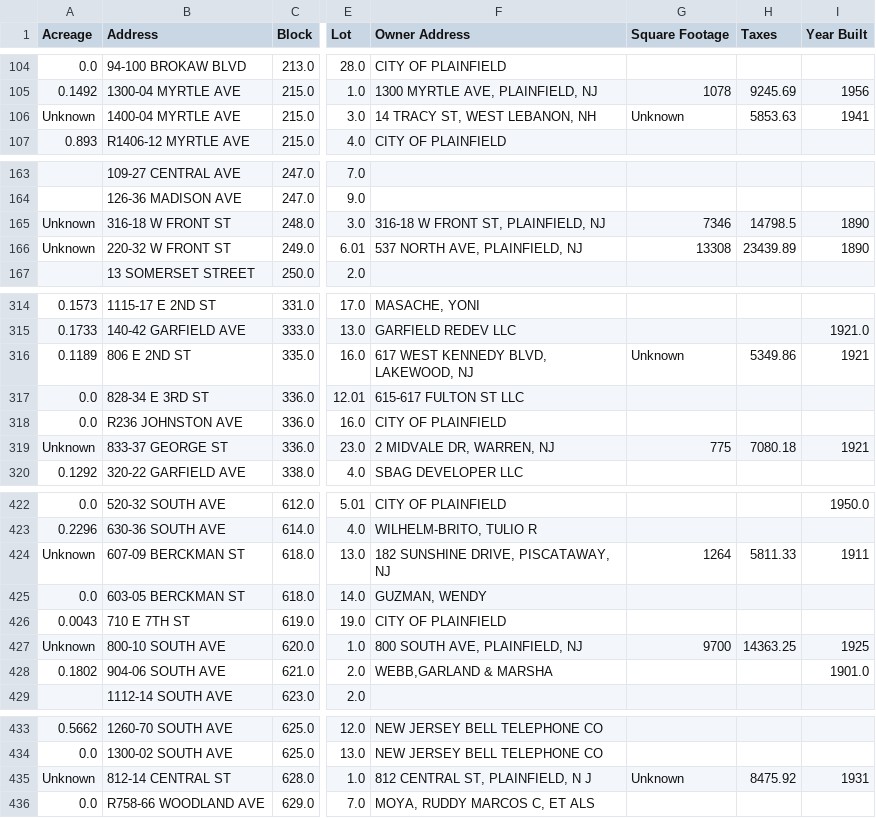
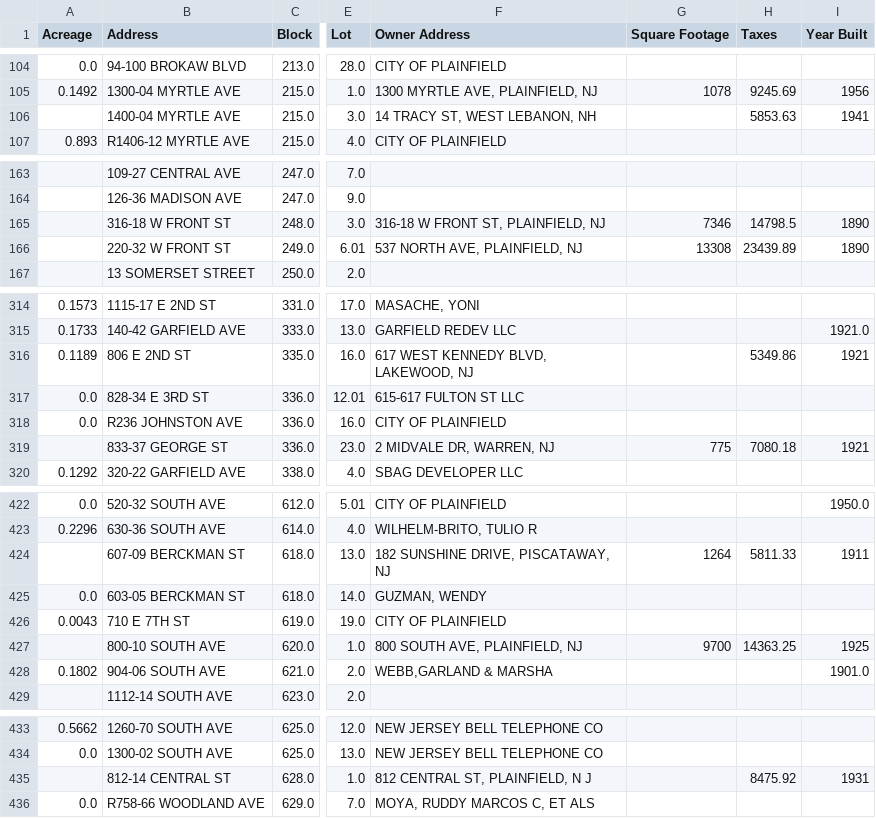
Before and after one commit to izthompson93/PlainfieldNJ-abandonedproplist, a CSV file: master_combined_database.csv, drawn as a sheet; only a part is shown, gaps mark what is left out; the diff covers the shown part only; the diff names each change by its address in the sheet, - before the commit and + after, or states it on an @@ line.

```diff
--- a/master_combined_database.csv
+++ b/master_combined_database.csv
-A106 (Acreage): Unknown
+A106 (Acreage): (empty)
-G106 (Square Footage): Unknown
+G106 (Square Footage): (empty)
-A165:A166 (Acreage): Unknown
+A165:A166 (Acreage): (empty)
-G316 (Square Footage): Unknown
+G316 (Square Footage): (empty)
-A319 (Acreage): Unknown
+A319 (Acreage): (empty)
-A424 (Acreage): Unknown
+A424 (Acreage): (empty)
-A427 (Acreage): Unknown
+A427 (Acreage): (empty)
-A435 (Acreage): Unknown
+A435 (Acreage): (empty)
-G435 (Square Footage): Unknown
+G435 (Square Footage): (empty)
```
Also changed, not shown: 23 edited cells elsewhere in this file.
